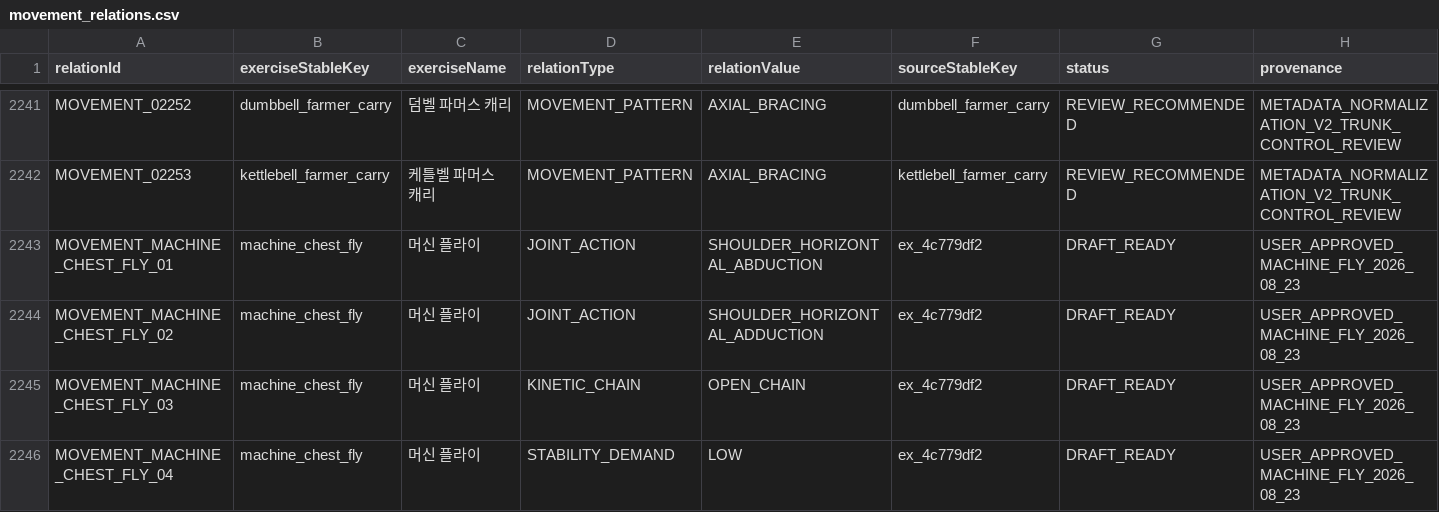
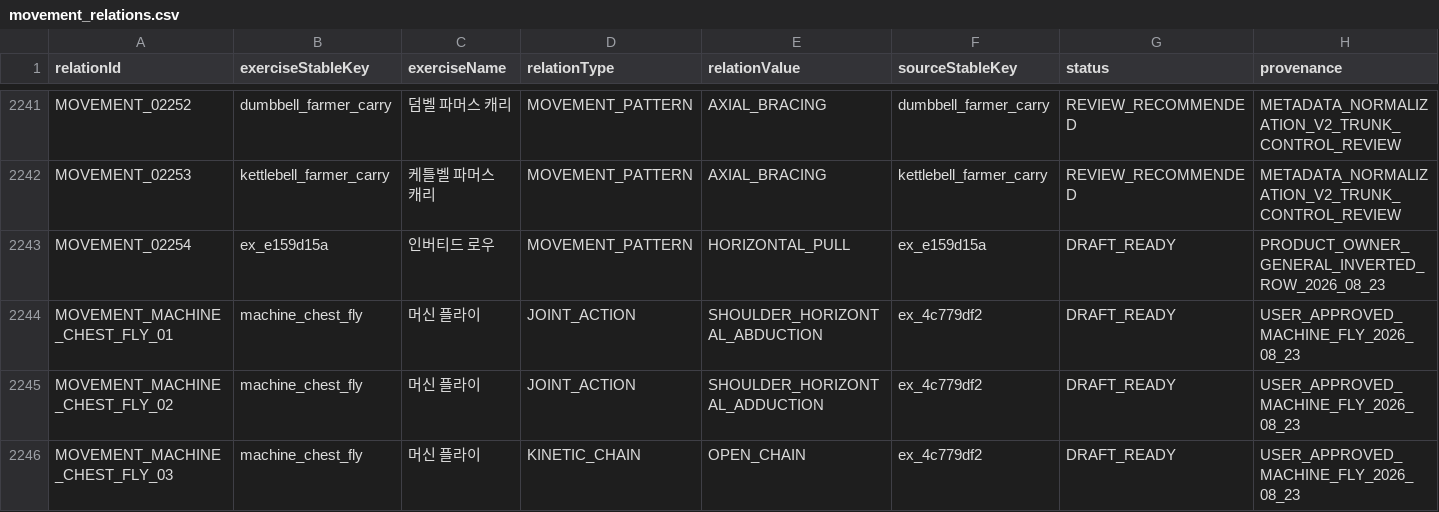
Before and after one commit to Mascollel-Ko/WhatYouGottaDo, a CSV file: app/src/main/assets/metadata/canonical_v1/movement_relations.csv, drawn as a sheet; only a part is shown, gaps mark what is left out; the shorter side is filled out with more unchanged rows.

```diff
--- a/app/src/main/assets/metadata/canonical_v1/movement_relations.csv
+++ b/app/src/main/assets/metadata/canonical_v1/movement_relations.csv
@@ -2242,2 +2242,3 @@ MOVEMENT_02252,dumbbell_farmer_carry,덤벨 파머스 캐리,MOVEMENT_PATTERN,AX
 MOVEMENT_02253,kettlebell_farmer_carry,케틀벨 파머스 캐리,MOVEMENT_PATTERN,AXIAL_BRACING,kettlebell_farmer_carry,REVIEW_RECOMMENDED,METADATA_NORMALIZATION_V2_TRUNK_CONTROL_REVIEW
+MOVEMENT_02254,ex_e159d15a,인버티드 로우,MOVEMENT_PATTERN,HORIZONTAL_PULL,ex_e159d15a,DRAFT_READY,PRODUCT_OWNER_GENERAL_INVERTED_ROW_2026_08_23
 MOVEMENT_MACHINE_CHEST_FLY_01,machine_chest_fly,머신 플라이,JOINT_ACTION,SHOULDER_HORIZONTAL_ABDUCTION,ex_4c779df2,DRAFT_READY,USER_APPROVED_MACHINE_FLY_2026_08_23
```
Also changed, not shown: app/src/main/assets/metadata/canonical_v1/exercise_bootstrap.csv, app/src/main/assets/metadata/canonical_v1/physical_quality_relations.csv, 13 other files.
